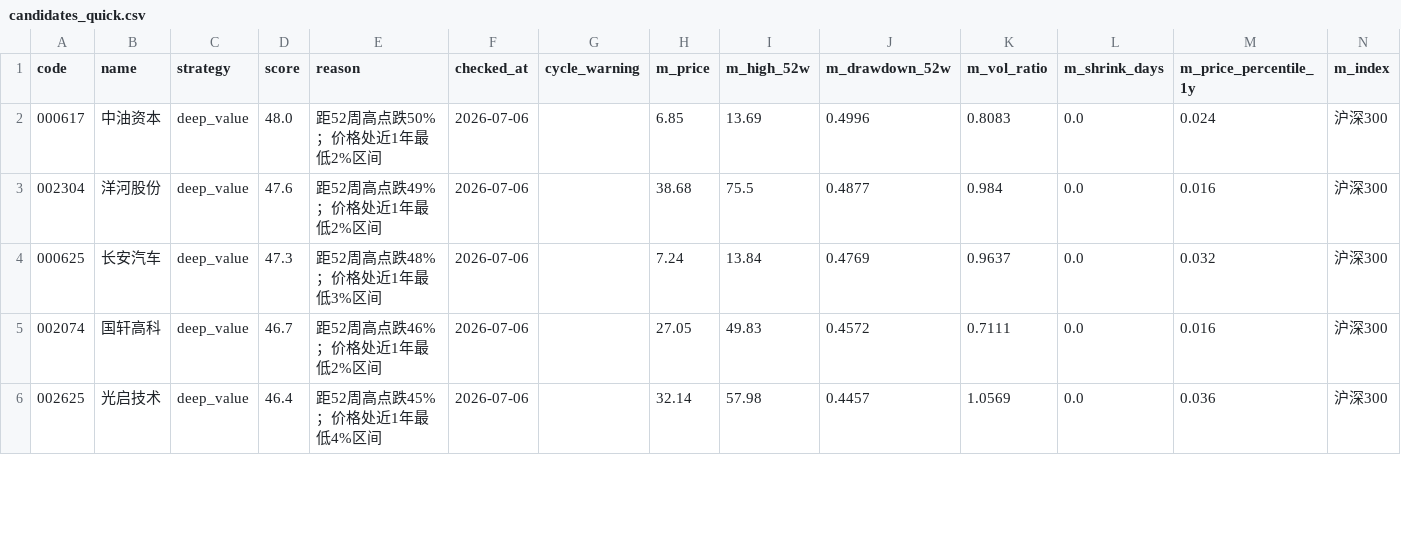
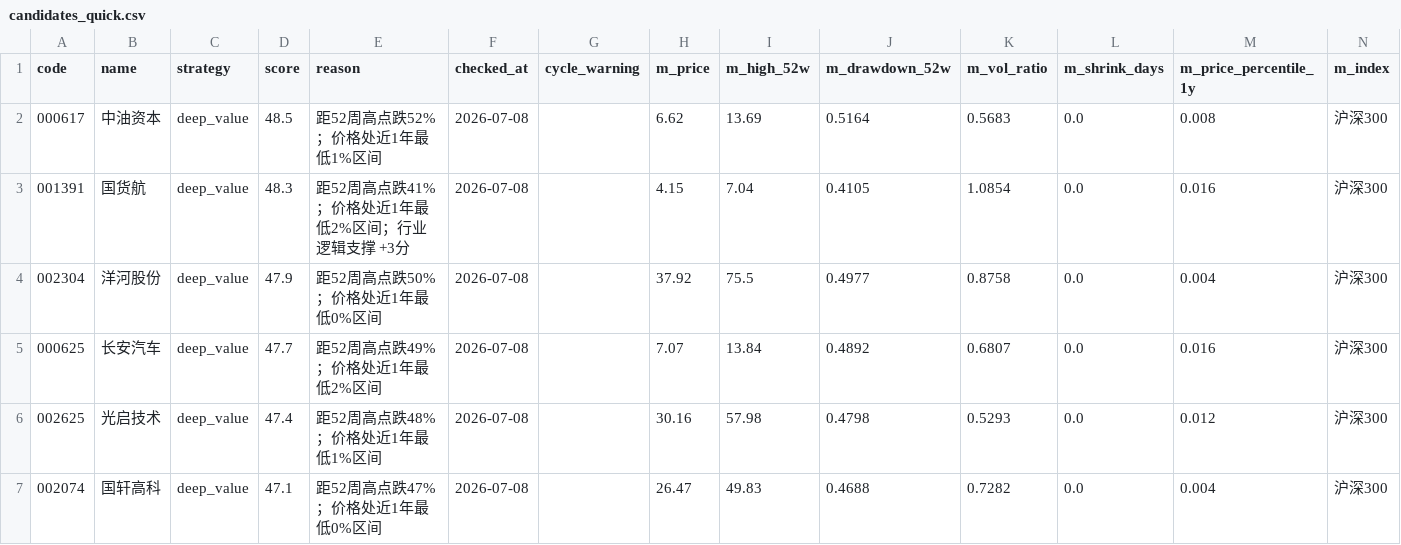
Before and after one commit to huangjialing0010/da-a-trading, a CSV file: output/candidates_quick.csv, drawn as a sheet; only a part is shown; the diff covers the shown part only.

```diff
--- a/output/candidates_quick.csv
+++ b/output/candidates_quick.csv
@@ -1,6 +1,7 @@
 code,name,strategy,score,reason,checked_at,cycle_warning,m_price,m_high_52w,m_drawdown_52w,m_vol_ratio,m_shrink_days,m_price_percentile_1y,m_index
-000617,中油资本,deep_value,48.0,距52周高点跌50%；价格处近1年最低2%区间,2026-07-06,,6.85,13.69,0.4996,0.8083,0.0,0.024,沪深300
-002304,洋河股份,deep_value,47.6,距52周高点跌49%；价格处近1年最低2%区间,2026-07-06,,38.68,75.5,0.4877,0.984,0.0,0.016,沪深300
-000625,长安汽车,deep_value,47.3,距52周高点跌48%；价格处近1年最低3%区间,2026-07-06,,7.24,13.84,0.4769,0.9637,0.0,0.032,沪深300
-002074,国轩高科,deep_value,46.7,距52周高点跌46%；价格处近1年最低2%区间,2026-07-06,,27.05,49.83,0.4572,0.7111,0.0,0.016,沪深300
-002625,光启技术,deep_value,46.4,距52周高点跌45%；价格处近1年最低4%区间,2026-07-06,,32.14,57.98,0.4457,1.0569,0.0,0.036,沪深300
+000617,中油资本,deep_value,48.5,距52周高点跌52%；价格处近1年最低1%区间,2026-07-08,,6.62,13.69,0.5164,0.5683,0.0,0.008,沪深300
+001391,国货航,deep_value,48.3,距52周高点跌41%；价格处近1年最低2%区间；行业逻辑支撑 +3分,2026-07-08,,4.15,7.04,0.4105,1.0854,0.0,0.016,沪深300
+002304,洋河股份,deep_value,47.9,距52周高点跌50%；价格处近1年最低0%区间,2026-07-08,,37.92,75.5,0.4977,0.8758,0.0,0.004,沪深300
+000625,长安汽车,deep_value,47.7,距52周高点跌49%；价格处近1年最低2%区间,2026-07-08,,7.07,13.84,0.4892,0.6807,0.0,0.016,沪深300
+002625,光启技术,deep_value,47.4,距52周高点跌48%；价格处近1年最低1%区间,2026-07-08,,30.16,57.98,0.4798,0.5293,0.0,0.012,沪深300
+002074,国轩高科,deep_value,47.1,距52周高点跌47%；价格处近1年最低0%区间,2026-07-08,,26.47,49.83,0.4688,0.7282,0.0,0.004,沪深300
```
Also changed, not shown: 2 added rows, 1 removed row and 42 edited cells elsewhere in this file, output/holdings.csv, 1 other file.
